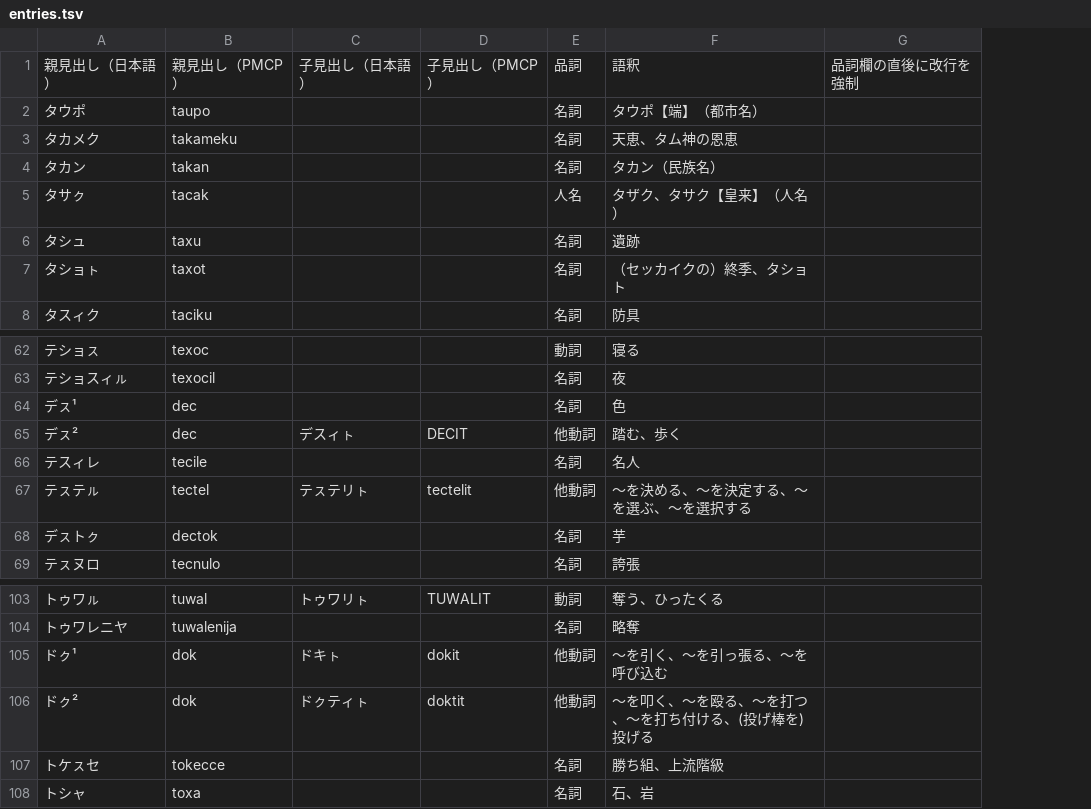
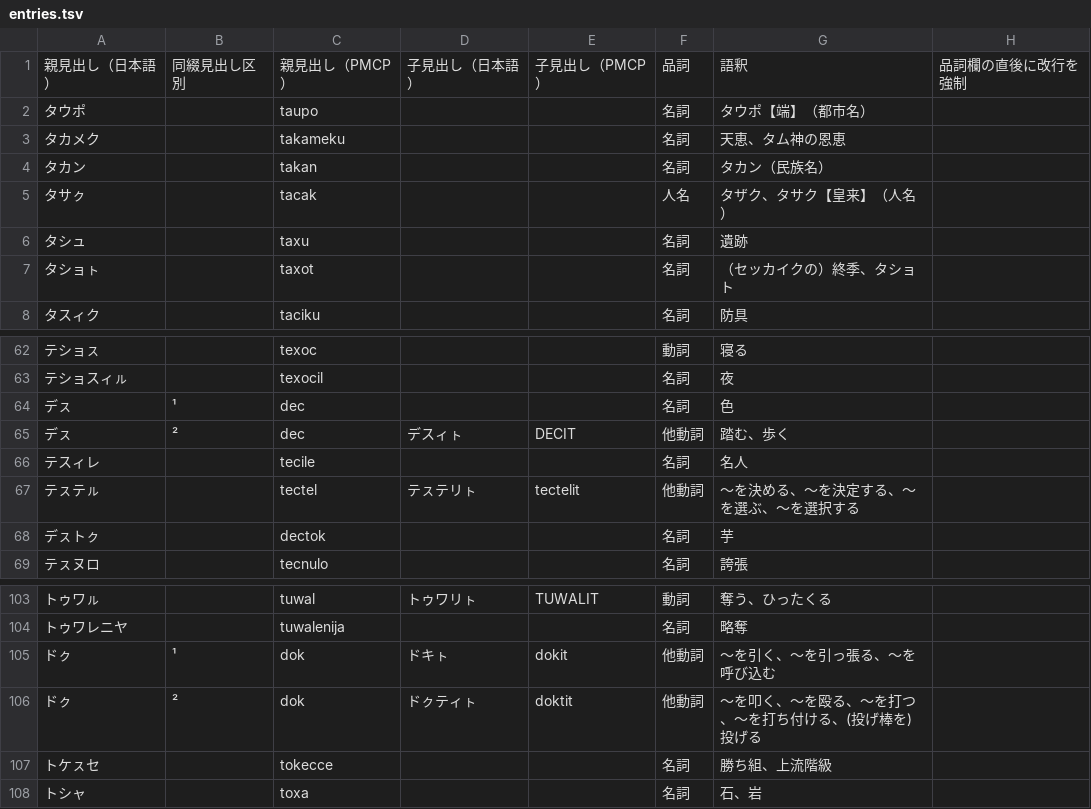
Before and after one commit to sozysozbot/pmcp_50on, a TSV file: dictionary/entries.tsv, drawn as a sheet; only a part is shown, gaps mark what is left out; the diff names each change by its address in the sheet, - before the commit and + after, or states it on an @@ line.

Commit message:
Split off 同綴見出し区別 column

```diff
--- a/dictionary/entries.tsv
+++ b/dictionary/entries.tsv
+column B, row 1: 同綴見出し区別; rows 64-65: ¹ | ²; rows 105-106: ¹ | ²
-A64: デㇲ¹
+A64: デㇲ
-A65: デㇲ²
+A65: デㇲ
-A105: ドㇰ¹
+A105: ドㇰ
-A106: ドㇰ²
+A106: ドㇰ
```
Also changed, not shown: 1 other file.
